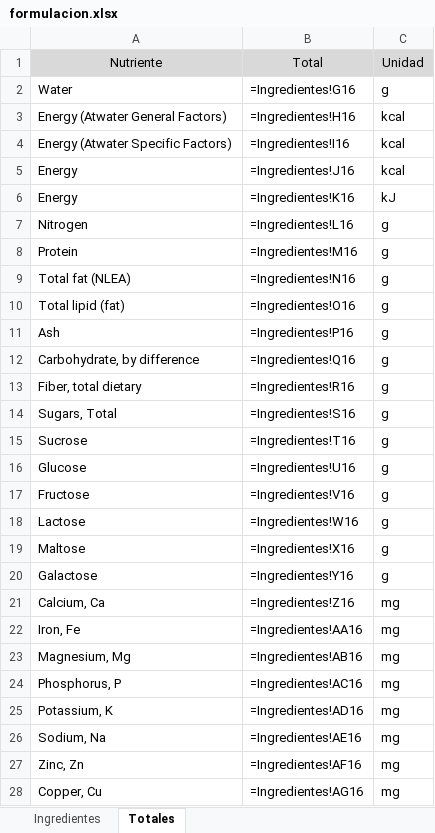
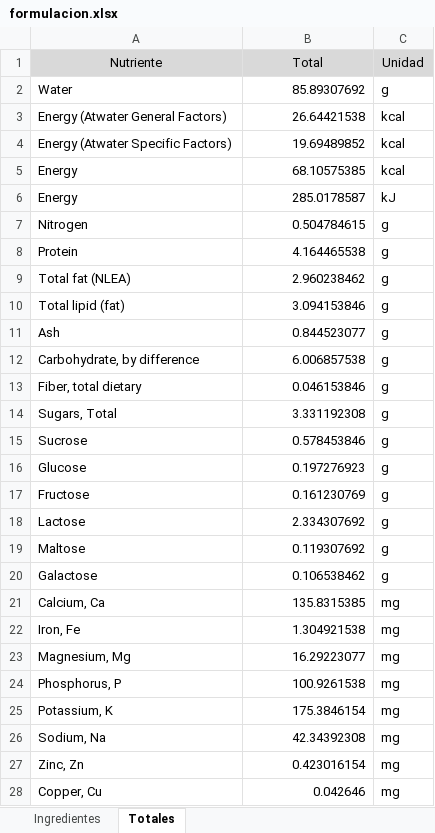
Before and after one commit to byTowi420/epic_food_formulator, an Excel workbook: saves/formulacion.xlsx, sheet Totales, drawn as a sheet; only a part is shown; values as stored, in another font and other column widths than the file's, no borders; formulas without a stored value are shown as written; the diff covers the shown part only; the diff names each change by its address in the sheet, - before the commit and + after, or states it on an @@ line.

```diff
--- a/saves/formulacion.xlsx (sheet Totales)
+++ b/saves/formulacion.xlsx (sheet Totales)
-B2 (Total): =Ingredientes!G16
+B2 (Total): 85.89307692
-B3 (Total): =Ingredientes!H16
+B3 (Total): 26.64421538
-B4 (Total): =Ingredientes!I16
+B4 (Total): 19.69489852
-B5 (Total): =Ingredientes!J16
+B5 (Total): 68.10575385
-B6 (Total): =Ingredientes!K16
+B6 (Total): 285.0178587
-B7 (Total): =Ingredientes!L16
+B7 (Total): 0.504784615
-B8 (Total): =Ingredientes!M16
+B8 (Total): 4.164465538
-B9 (Total): =Ingredientes!N16
+B9 (Total): 2.960238462
-B10 (Total): =Ingredientes!O16
+B10 (Total): 3.094153846
-B11 (Total): =Ingredientes!P16
+B11 (Total): 0.844523077
-B12 (Total): =Ingredientes!Q16
+B12 (Total): 6.006857538
-B13 (Total): =Ingredientes!R16
+B13 (Total): 0.046153846
-B14 (Total): =Ingredientes!S16
+B14 (Total): 3.331192308
-B15 (Total): =Ingredientes!T16
+B15 (Total): 0.578453846
-B16 (Total): =Ingredientes!U16
+B16 (Total): 0.197276923
-B17 (Total): =Ingredientes!V16
+B17 (Total): 0.161230769
-B18 (Total): =Ingredientes!W16
+B18 (Total): 2.334307692
-B19 (Total): =Ingredientes!X16
+B19 (Total): 0.119307692
-B20 (Total): =Ingredientes!Y16
+B20 (Total): 0.106538462
-B21 (Total): =Ingredientes!Z16
+B21 (Total): 135.8315385
-B22 (Total): =Ingredientes!AA16
+B22 (Total): 1.304921538
-B23 (Total): =Ingredientes!AB16
+B23 (Total): 16.29223077
-B24 (Total): =Ingredientes!AC16
+B24 (Total): 100.9261538
-B25 (Total): =Ingredientes!AD16
+B25 (Total): 175.3846154
-B26 (Total): =Ingredientes!AE16
+B26 (Total): 42.34392308
-B27 (Total): =Ingredientes!AF16
+B27 (Total): 0.423016154
-B28 (Total): =Ingredientes!AG16
+B28 (Total): 0.042646
```
Also changed, not shown: 172 edited cells elsewhere in this sheet, sheet Ingredientes, 4 other files.
